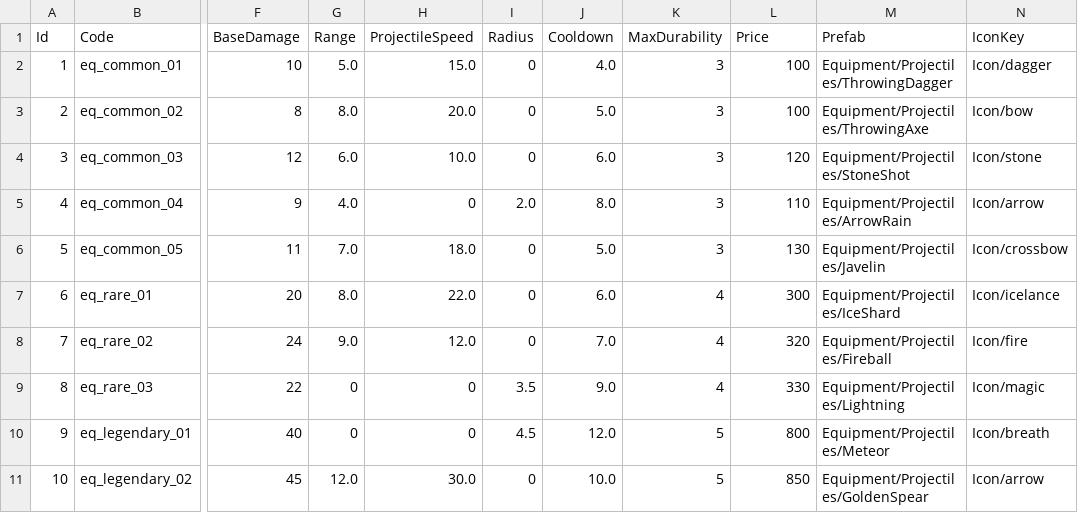
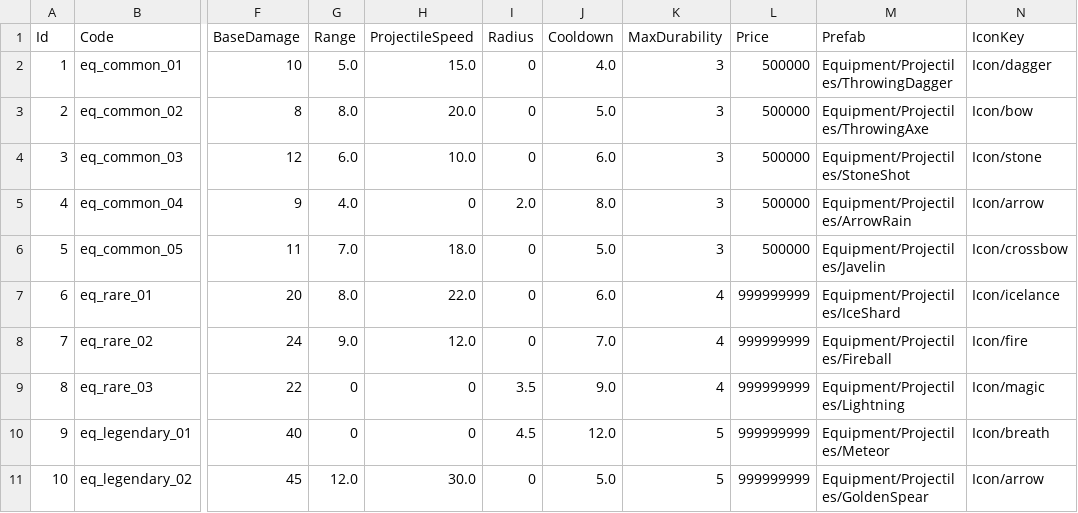
Before and after one commit to KooHoo-Dev/3rd-TeamProject-KM, a TSV file: Assets/StreamingAssets/Table/Equipment/equipments.tsv, drawn as a sheet; only a part is shown, gaps mark what is left out; the diff names each change by its address in the sheet, - before the commit and + after, or states it on an @@ line.

Commit message:
Edit Equipment Price

```diff
--- a/Assets/StreamingAssets/Table/Equipment/equipments.tsv
+++ b/Assets/StreamingAssets/Table/Equipment/equipments.tsv
-L2:L3 (Price): 100
+L2:L3 (Price): 500000
-L4 (Price): 120
+L4 (Price): 500000
-L5 (Price): 110
+L5 (Price): 500000
-L6 (Price): 130
+L6 (Price): 500000
-L7 (Price): 300
+L7 (Price): 999999999
-L8 (Price): 320
+L8 (Price): 999999999
-L9 (Price): 330
+L9 (Price): 999999999
-L10 (Price): 800
+L10 (Price): 999999999
-J11 (Cooldown): 10.0
+J11 (Cooldown): 5.0
-L11 (Price): 850
+L11 (Price): 999999999
```
